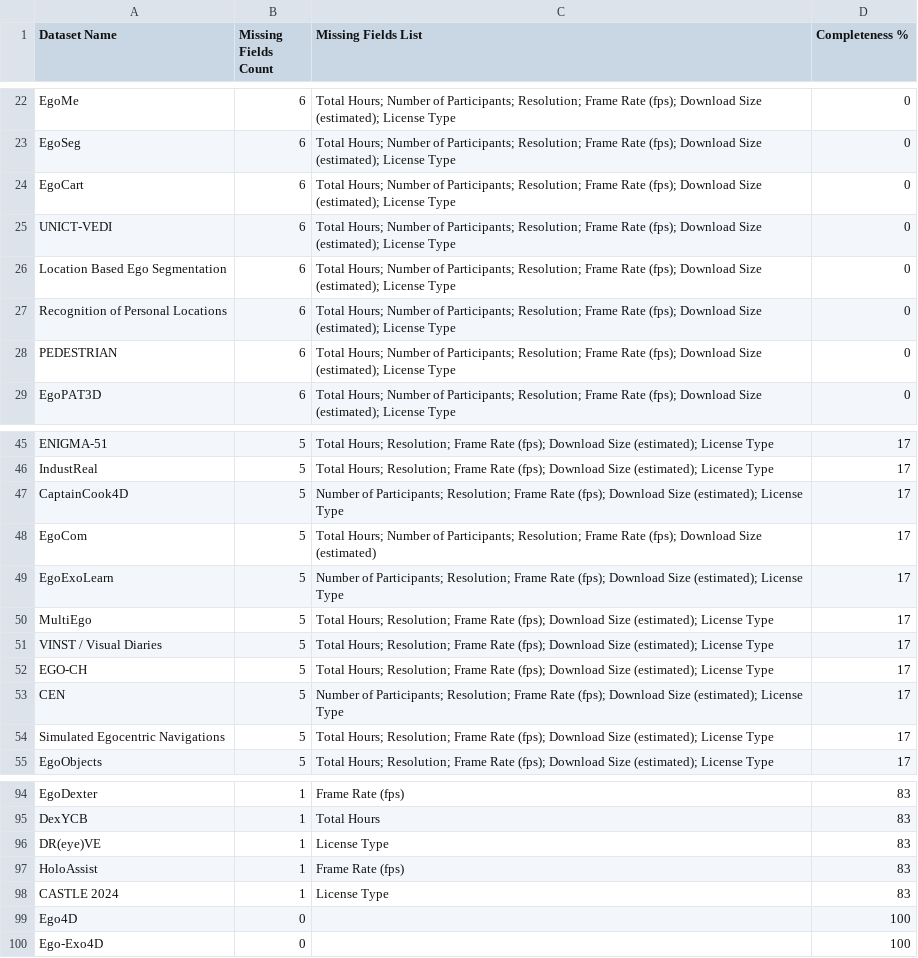
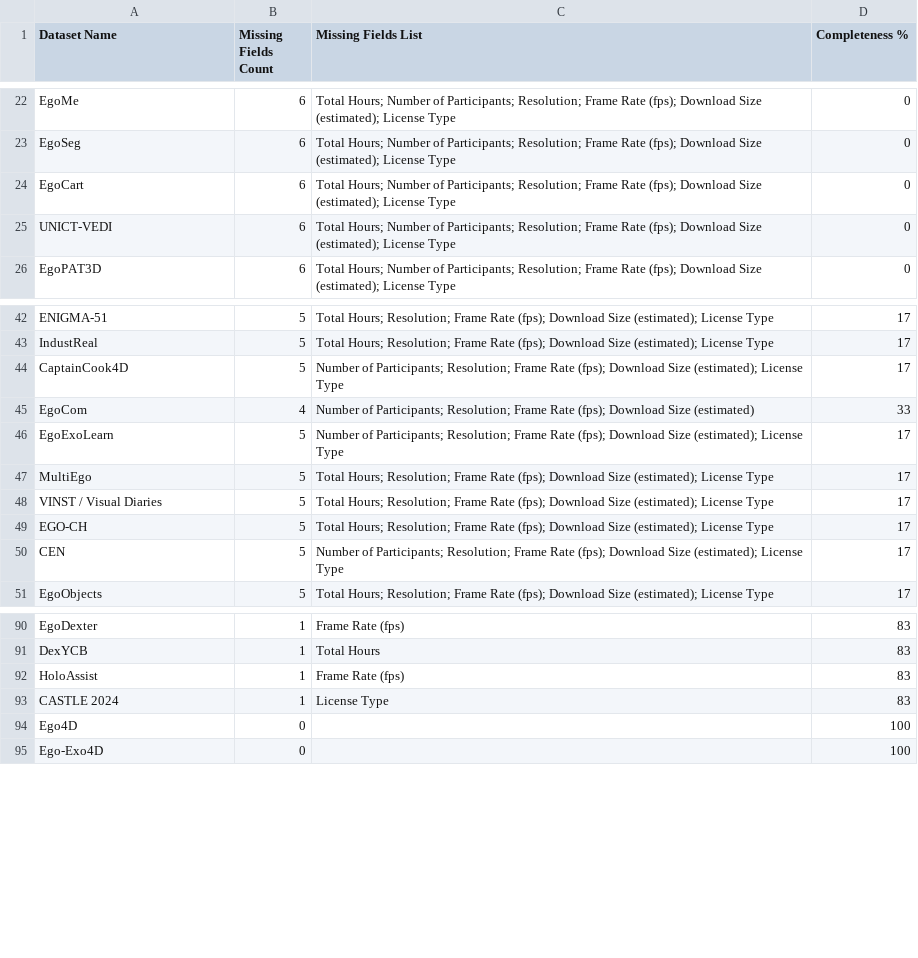
Before and after one commit to Varun-Nair/open-data-eval, a CSV file: data/ego-datasets/catalog_health_report.csv, drawn as a sheet; only a part is shown, gaps mark what is left out.

Commit message:
Sync secondary CSV files with catalog dataset corrections
Propagate removals and field updates from ego_dataset_catalog.csv
to all secondary data files for consistency.

Removals (5 datasets):
- DR(eye)VE (car cam, not egocentric)
- Recognition of Personal Locations
- Location Based Ego Segmentation
- Simulated Egocentric Navigations
- PEDESTRIAN

Updates:
- EgoCom: hours Unknown → 38.5
- 50 Salads: URL status Live → Dead

```diff
--- a/data/ego-datasets/catalog_health_report.csv
+++ b/data/ego-datasets/catalog_health_report.csv
@@ -25,5 +25,2 @@ EgoCart,6,Total Hours; Number of Participants; Resolution; Frame Rate (fps); Dow
 UNICT-VEDI,6,Total Hours; Number of Participants; Resolution; Frame Rate (fps); Download Size (estimated); License Type,0
-Location Based Ego Segmentation,6,Total Hours; Number of Participants; Resolution; Frame Rate (fps); Download Size (estimated); License Type,0
-Recognition of Personal Locations,6,Total Hours; Number of Participants; Resolution; Frame Rate (fps); Download Size (estimated); License Type,0
-PEDESTRIAN,6,Total Hours; Number of Participants; Resolution; Frame Rate (fps); Download Size (estimated); License Type,0
 EgoPAT3D,6,Total Hours; Number of Participants; Resolution; Frame Rate (fps); Download Size (estimated); License Type,0
@@ -47,3 +44,3 @@ IndustReal,5,Total Hours; Resolution; Frame Rate (fps); Download Size (estimated
 CaptainCook4D,5,Number of Participants; Resolution; Frame Rate (fps); Download Size (estimated); License Type,17
-EgoCom,5,Total Hours; Number of Participants; Resolution; Frame Rate (fps); Download Size (estimated),17
+EgoCom,4,Number of Participants; Resolution; Frame Rate (fps); Download Size (estimated),33
 EgoExoLearn,5,Number of Participants; Resolution; Frame Rate (fps); Download Size (estimated); License Type,17
@@ -53,3 +50,2 @@ EGO-CH,5,Total Hours; Resolution; Frame Rate (fps); Download Size (estimated); L
 CEN,5,Number of Participants; Resolution; Frame Rate (fps); Download Size (estimated); License Type,17
-Simulated Egocentric Navigations,5,Total Hours; Resolution; Frame Rate (fps); Download Size (estimated); License Type,17
 EgoObjects,5,Total Hours; Resolution; Frame Rate (fps); Download Size (estimated); License Type,17
@@ -95,3 +91,2 @@ EgoDexter,1,Frame Rate (fps),83
 DexYCB,1,Total Hours,83
-DR(eye)VE,1,License Type,83
 HoloAssist,1,Frame Rate (fps),83
```
Also changed, not shown: data/ego-datasets/accessibility_rankings.csv, data/ego-datasets/datasets_by_category.csv, 1 other file.
